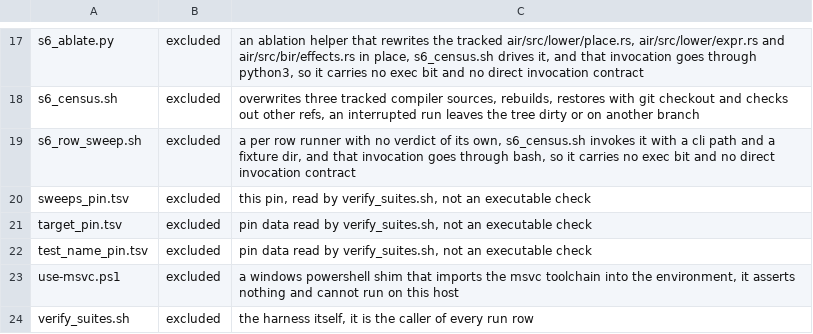
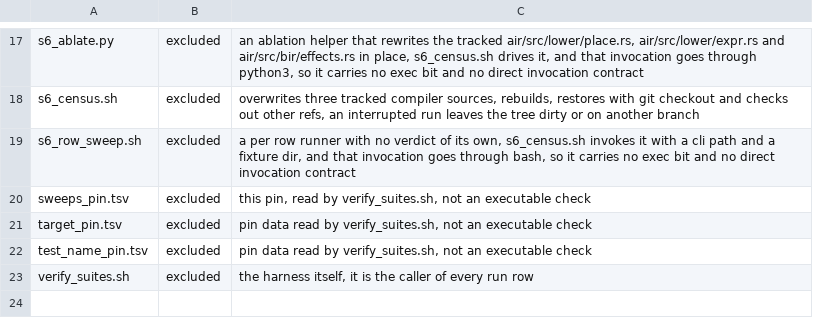
Before and after one commit to vbxq/aelys_lang, a TSV file: scripts/sweeps_pin.tsv, drawn as a sheet; only a part is shown, gaps mark what is left out; the diff names each change by its address in the sheet, - before the commit and + after, or states it on an @@ line.

Commit message:
chore(verify): the sweeps census reads only files git does not ignore, the use-msvc.ps1 row is dropped

```diff
--- a/scripts/sweeps_pin.tsv
+++ b/scripts/sweeps_pin.tsv
-row 23: use-msvc.ps1 | excluded | a windows powershell shim that imports the msvc toolchain into the environment, it asserts nothing and cannot run on this host
```
Also changed, not shown: 1 other file.
